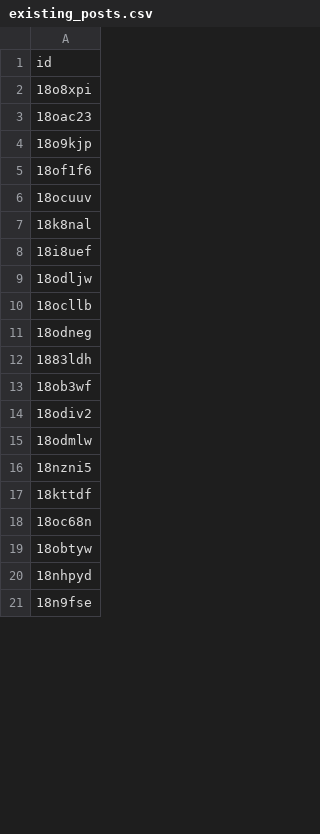
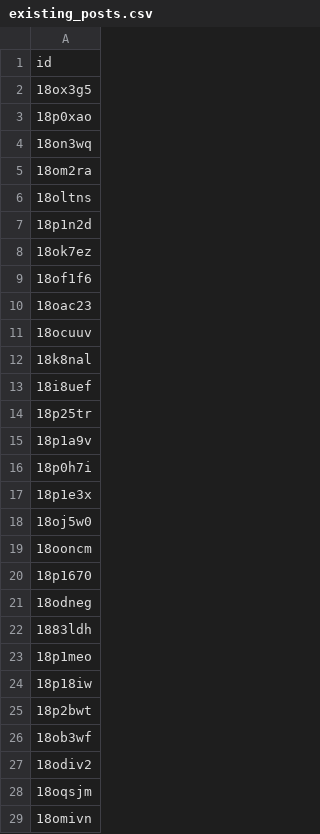
Before and after one commit to alfoCaiazza/SocialMeter, a CSV file: server/existing_posts.csv, drawn as a sheet; only a part is shown; the shorter side is filled out with more unchanged rows; the diff covers the shown part only.

```diff
--- a/server/existing_posts.csv
+++ b/server/existing_posts.csv
@@ -1,6 +1,11 @@
 id
-18o8xpi
+18ox3g5
+18p0xao
+18on3wq
+18om2ra
+18oltns
+18p1n2d
+18ok7ez
+18of1f6
 18oac23
-18o9kjp
-18of1f6
 18ocuuv
@@ -8,9 +13,17 @@ id
 18i8uef
-18odljw
-18ocllb
+18p25tr
+18p1a9v
+18p0h7i
+18p1e3x
+18oj5w0
+18ooncm
+18p1670
 18odneg
 1883ldh
+18p1meo
+18p18iw
+18p2bwt
 18ob3wf
 18odiv2
-18odmlw
-18nzni5
+18oqsjm
+18omivn
```
Also changed, not shown: 26 added rows, 21 removed rows, 9 moved rows and 10 edited cells elsewhere in this file, 1 other file.
